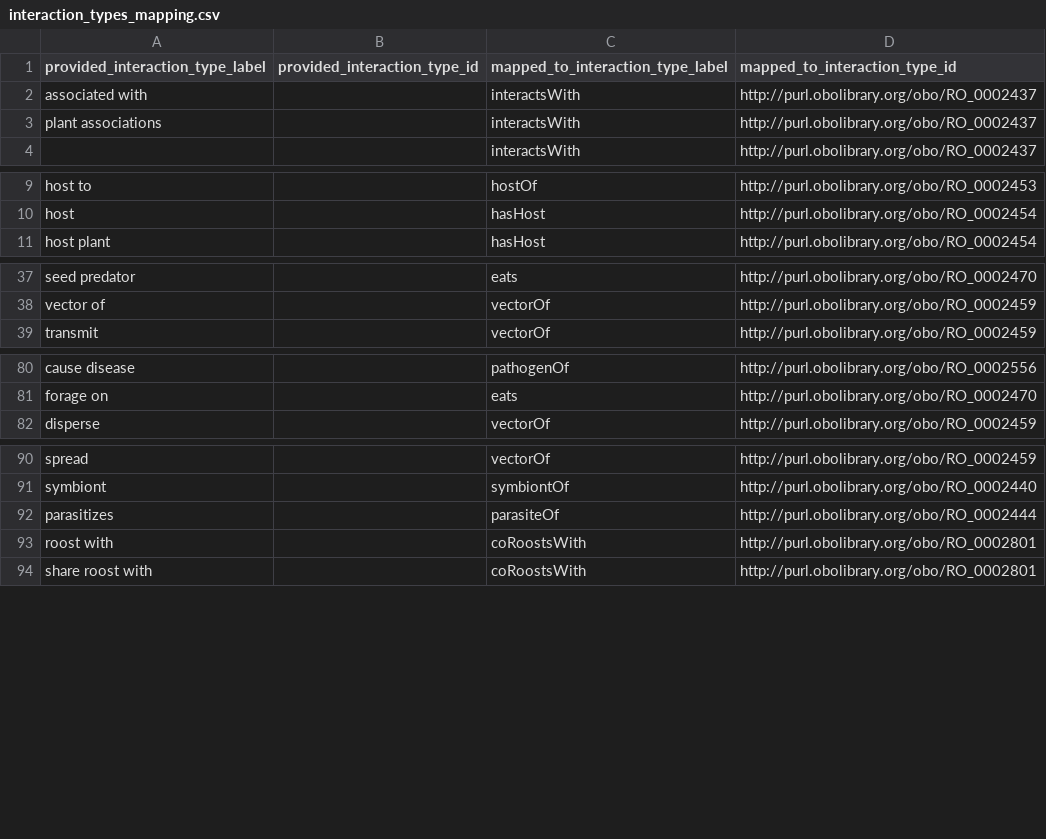
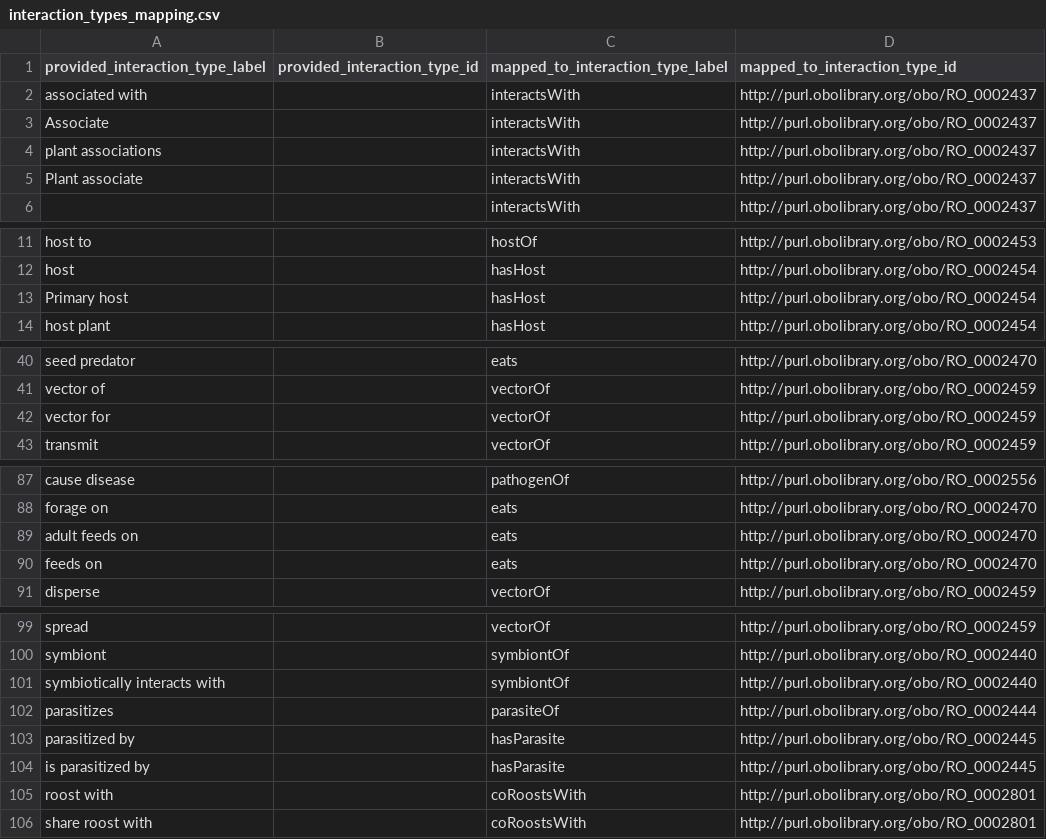
Before and after one commit to globalbioticinteractions/globalbioticinteractions, a CSV file: eol-globi-lib/src/main/resources/org/globalbioticinteractions/interaction_types_mapping.csv, drawn as a sheet; only a part is shown, gaps mark what is left out; the diff covers the shown part only; the diff names each change by its address in the sheet, - before the commit and + after, or states it on an @@ line.

Commit message:
add more default interaction type mappings inspired the checklistbank data sources

```diff
--- a/eol-globi-lib/src/main/resources/org/globalbioticinteractions/interaction_types_mapping.csv
+++ b/eol-globi-lib/src/main/resources/org/globalbioticinteractions/interaction_types_mapping.csv
+row 3: Associate |  | interactsWith | http://purl.obolibrary.org/obo/RO_0002437
+row 5: Plant associate |  | interactsWith | http://purl.obolibrary.org/obo/RO_0002437
+row 13: Primary host |  | hasHost | http://purl.obolibrary.org/obo/RO_0002454
+row 42: vector for |  | vectorOf | http://purl.obolibrary.org/obo/RO_0002459
+row 89: adult feeds on |  | eats | http://purl.obolibrary.org/obo/RO_0002470
+row 90: feeds on |  | eats | http://purl.obolibrary.org/obo/RO_0002470
+row 101: symbiotically interacts with |  | symbiontOf | http://purl.obolibrary.org/obo/RO_0002440
+row 103: parasitized by |  | hasParasite | http://purl.obolibrary.org/obo/RO_0002445
+row 104: is parasitized by |  | hasParasite | http://purl.obolibrary.org/obo/RO_0002445
```
Also changed, not shown: 3 added rows elsewhere in this file.
